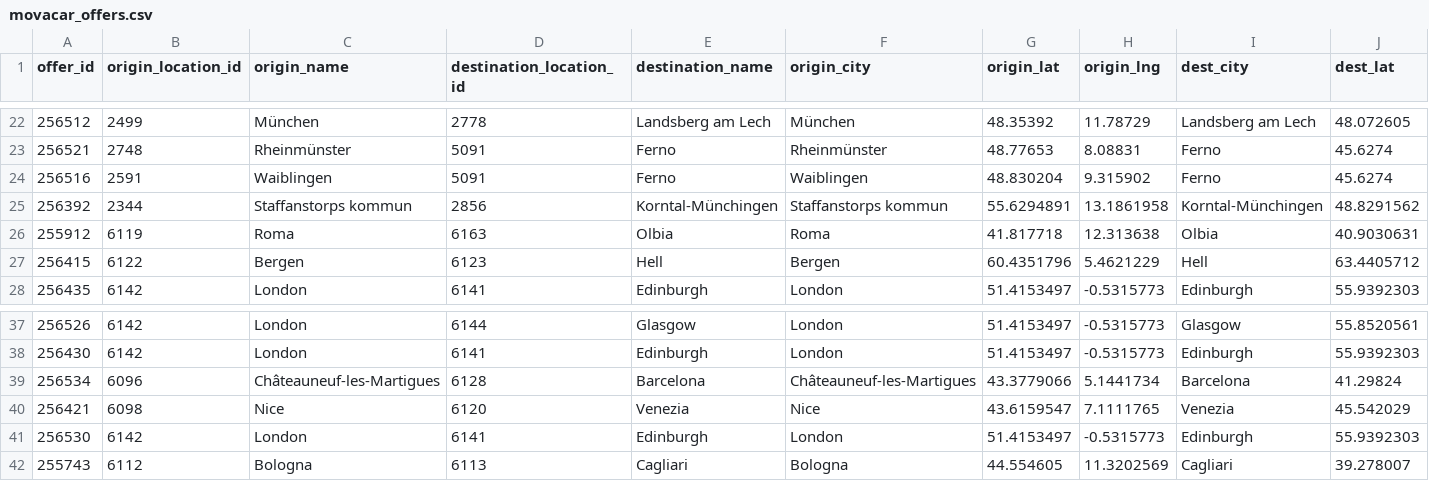
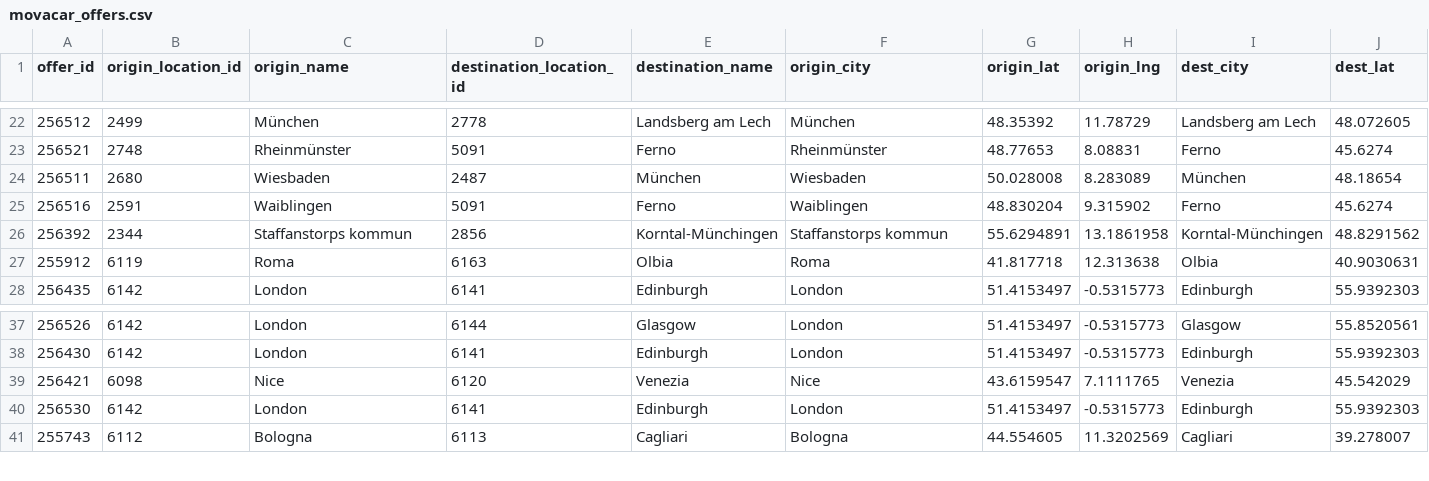
Before and after one commit to zbtwzwht8z-cloud/eurokaefer, a CSV file: data/movacar_offers.csv, drawn as a sheet; only a part is shown, gaps mark what is left out; removed rows and columns are numbered as before the commit, all else as after; rows hold the shown columns only; the diff names each change by its address in the sheet, - before the commit and + after, or states it on an @@ line.

```diff
--- a/data/movacar_offers.csv
+++ b/data/movacar_offers.csv
+row 24: 256511 | 2680 | Wiesbaden | 2487 | München | Wiesbaden | 50.028008 | 8.283089 | München | 48.18654
-row 27: 256415 | 6122 | Bergen | 6123 | Hell | Bergen | 60.4351796 | 5.4621229 | Hell | 63.4405712
-row 39: 256534 | 6096 | Châteauneuf-les-Martigues | 6128 | Barcelona | Châteauneuf-les-Martigues | 43.3779066 | 5.1441734 | Barcelona | 41.29824
```
Also changed, not shown: 1 other file.
